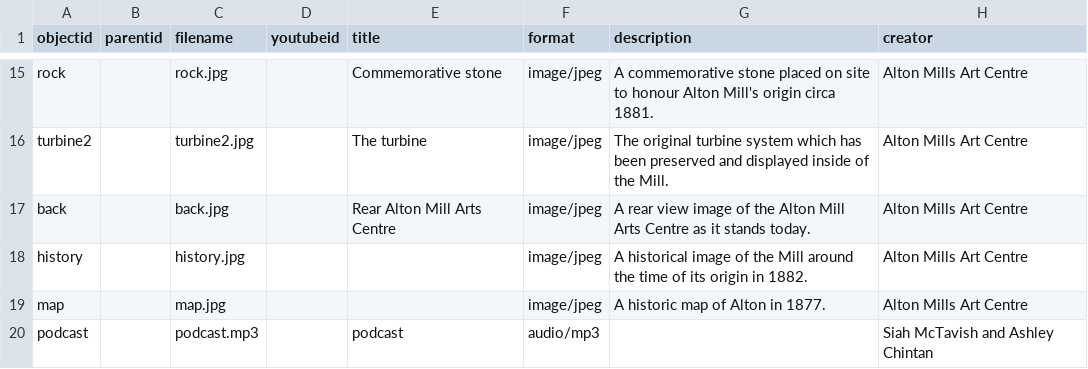
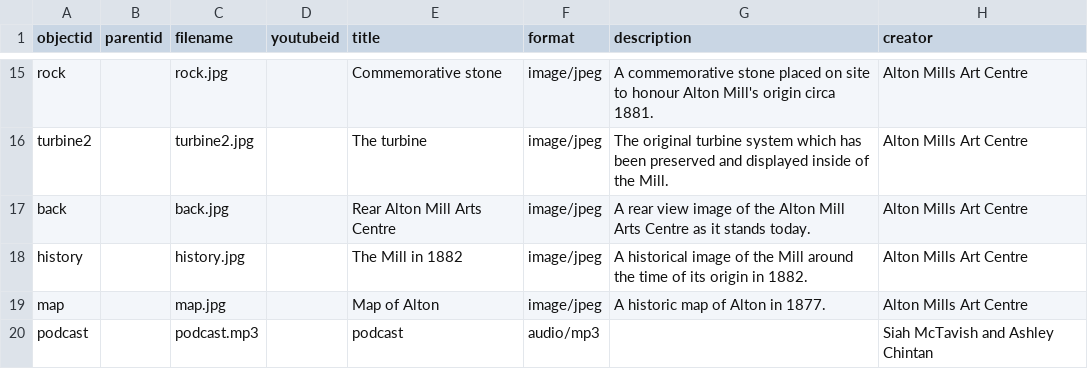
Before and after one commit to siahmct19/AltonMillArts, a CSV file: _data/altonimage.csv, drawn as a sheet; only a part is shown, gaps mark what is left out; the diff names each change by its address in the sheet, - before the commit and + after, or states it on an @@ line.

Commit message:
Update altonimage.csv

```diff
--- a/_data/altonimage.csv
+++ b/_data/altonimage.csv
-E18 (title): (empty)
+E18 (title): The Mill in 1882
-E19 (title): (empty)
+E19 (title): Map of Alton
```
